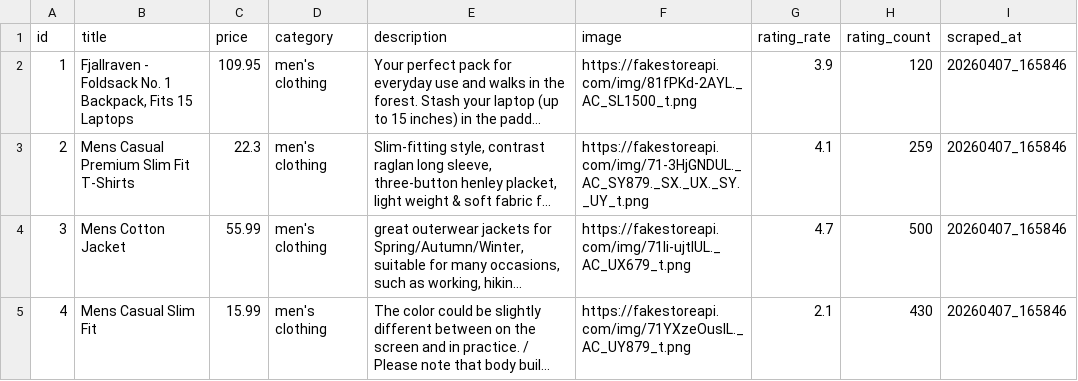
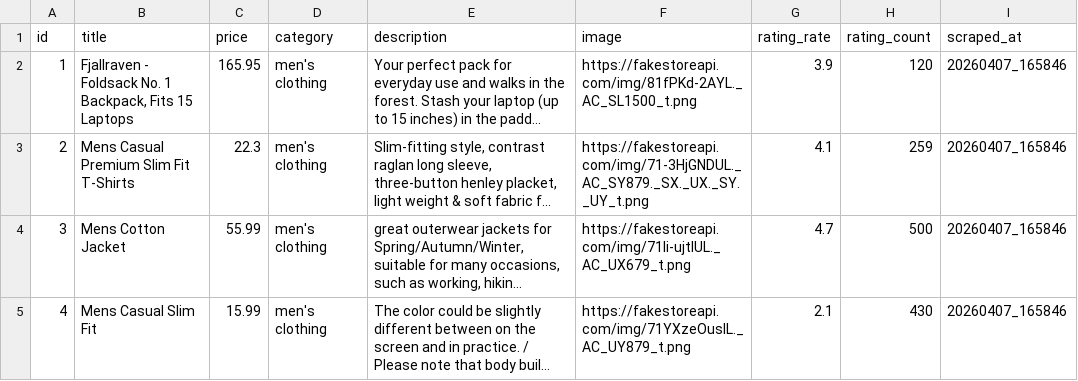
Before and after one commit to jklaverde/api_fakestore, a CSV file: scraped_data/products_20260407_165846.csv, drawn as a sheet; only a part is shown; long unchanged cells end in …; the diff names each change by its address in the sheet, - before the commit and + after, or states it on an @@ line.

```diff
--- a/scraped_data/products_20260407_165846.csv
+++ b/scraped_data/products_20260407_165846.csv
-C2 (price): 109.95
+C2 (price): 165.95
```
Also changed, not shown: scraped_data/products_20260407_133412.csv, 4 other files.
